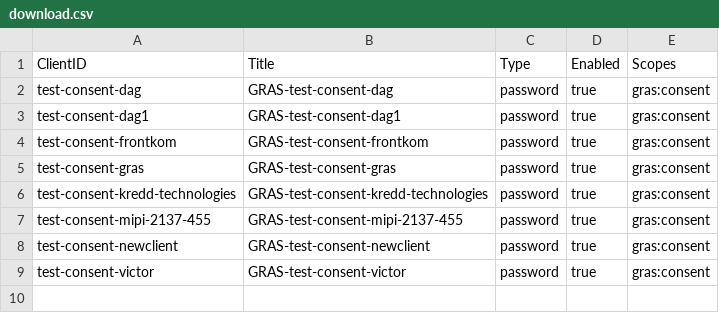
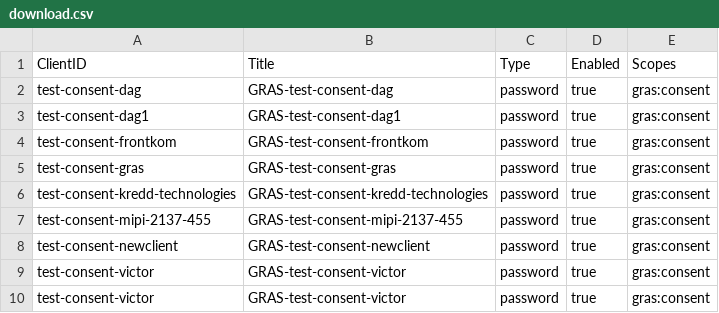
Before and after one commit to anilsati79/Test, a CSV file: download.csv, drawn as a sheet.

Commit message:
Update download.csv

```diff
--- a/download.csv
+++ b/download.csv
@@ -9 +9,2 @@
 "test-consent-victor","GRAS-test-consent-victor","password","true","gras:consent",
+"test-consent-victor","GRAS-test-consent-victor","password","true","gras:consent",
```
